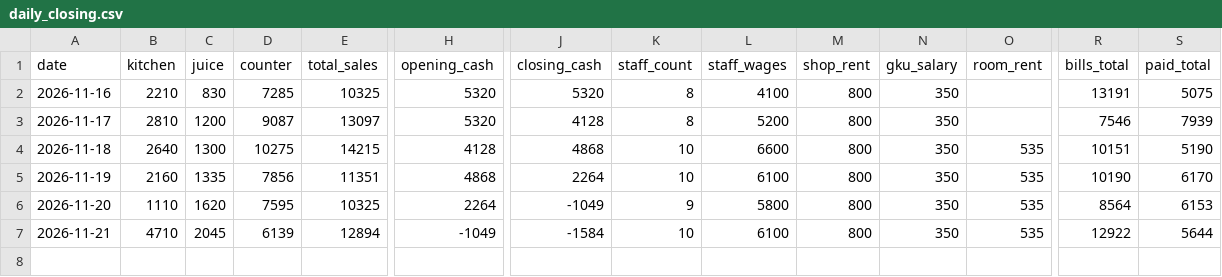
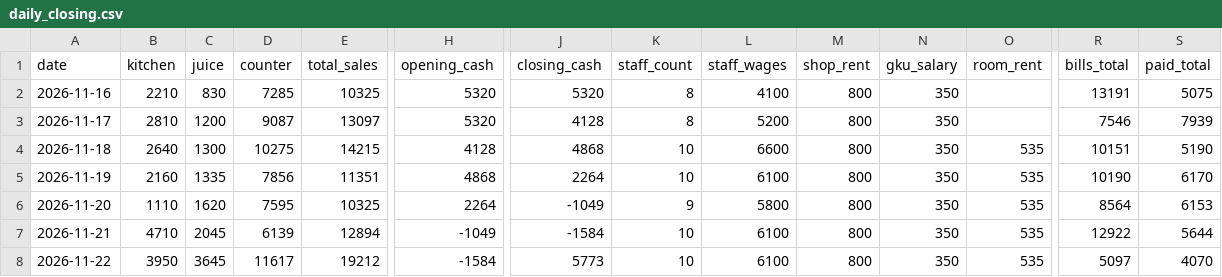
Before and after one commit to shadirashraf-glitch/Le-Shay, a CSV file: data/daily_closing.csv, drawn as a sheet; only a part is shown, gaps mark what is left out; rows hold the shown columns only; the diff names each change by its address in the sheet, - before the commit and + after, or states it on an @@ line.

```diff
--- a/data/daily_closing.csv
+++ b/data/daily_closing.csv
+row 8: 2026-11-22 | 3950 | 3645 | 11617 | 19212 | -1584 | 5773 | 10 | 6100 | 800 | 350 | 535 | 5097 | 4070
```
Also changed, not shown: data/purchases.csv, 2 other files.
